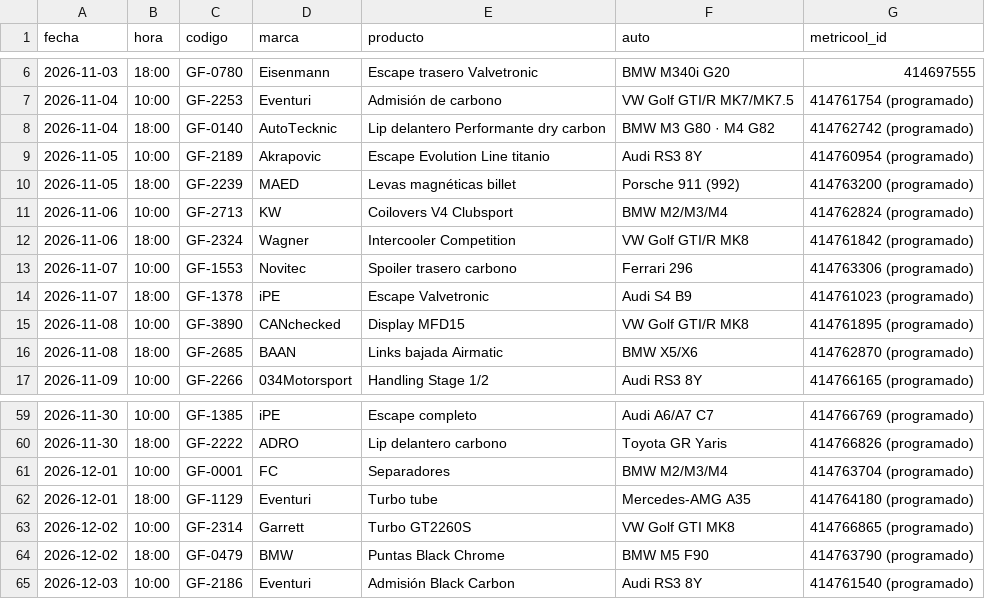
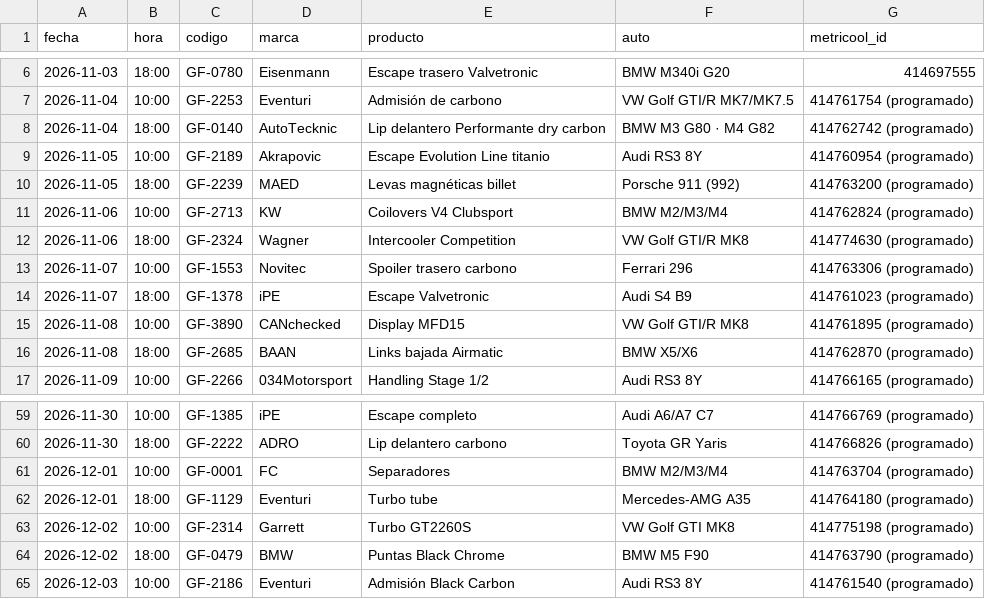
Before and after one commit to 5yhmnb4cch-bot/img-temp, a CSV file: _sistema/publicados.csv, drawn as a sheet; only a part is shown, gaps mark what is left out; the diff covers the shown part only.

```diff
--- a/_sistema/publicados.csv
+++ b/_sistema/publicados.csv
@@ -11,3 +11,3 @@ fecha,hora,codigo,marca,producto,auto,metricool_id
 2026-11-06,10:00,GF-2713,KW,Coilovers V4 Clubsport,BMW M2/M3/M4,414762824 (programado)
-2026-11-06,18:00,GF-2324,Wagner,Intercooler Competition,VW Golf GTI/R MK8,414761842 (programado)
+2026-11-06,18:00,GF-2324,Wagner,Intercooler Competition,VW Golf GTI/R MK8,414774630 (programado)
 2026-11-07,10:00,GF-1553,Novitec,Spoiler trasero carbono,Ferrari 296,414763306 (programado)
@@ -62,3 +62,3 @@ fecha,hora,codigo,marca,producto,auto,metricool_id
 2026-12-01,18:00,GF-1129,Eventuri,Turbo tube,Mercedes-AMG A35,414764180 (programado)
-2026-12-02,10:00,GF-2314,Garrett,Turbo GT2260S,VW Golf GTI MK8,414766865 (programado)
+2026-12-02,10:00,GF-2314,Garrett,Turbo GT2260S,VW Golf GTI MK8,414775198 (programado)
 2026-12-02,18:00,GF-0479,BMW,Puntas Black Chrome,BMW M5 F90,414763790 (programado)
```
Also changed, not shown: 7 edited cells elsewhere in this file.
